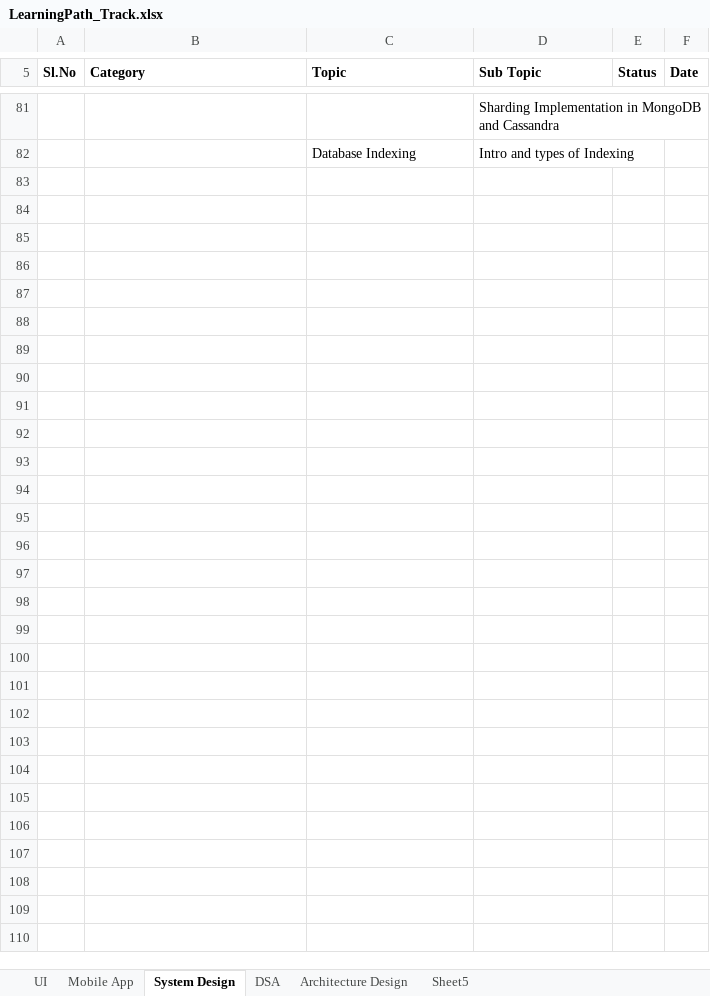
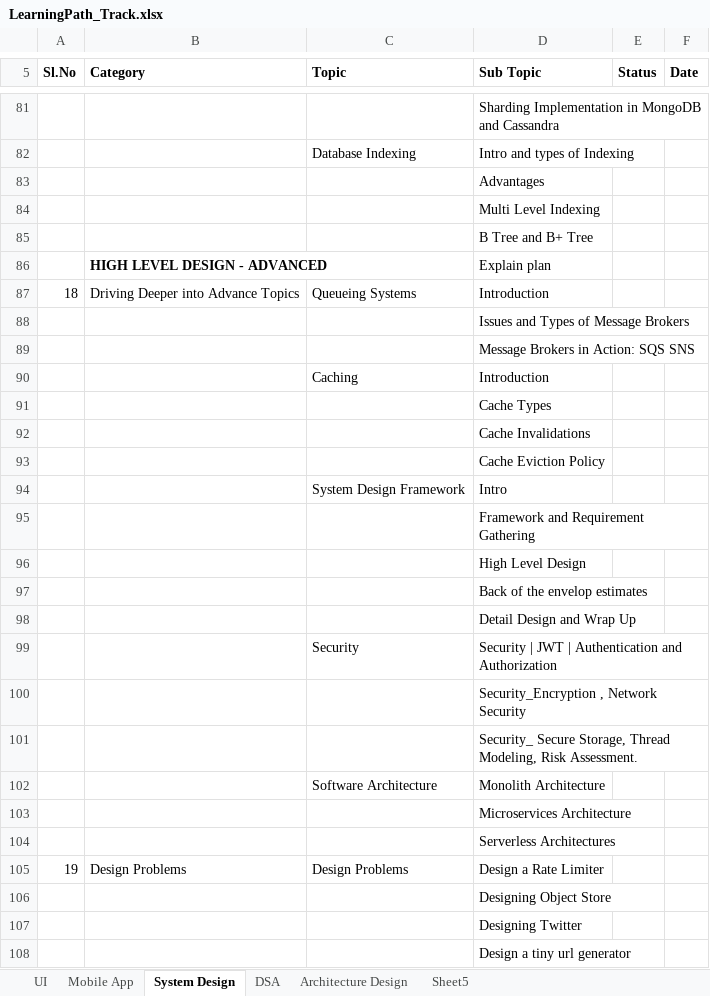
Before and after one commit to ganeshkumar1453/architect, an Excel workbook: Docs/LearningPath_Track.xlsx, sheet System Design, drawn as a sheet; only a part is shown, gaps mark what is left out; values as stored, in another font and other column widths than the file's, no borders; table styles not drawn; the diff names each change by its address in the sheet, - before the commit and + after, or states it on an @@ line.

Commit message:
update doc

```diff
--- a/Docs/LearningPath_Track.xlsx (sheet System Design)
+++ b/Docs/LearningPath_Track.xlsx (sheet System Design)
+row 83:  |  |  | Advantages
+row 84:  |  |  | Multi Level Indexing
+row 85:  |  |  | B Tree and B+ Tree
+row 86:  | HIGH LEVEL DESIGN - ADVANCED |  | Explain plan
+row 87: 18 | Driving Deeper into Advance Topics | Queueing Systems | Introduction
+row 88:  |  |  | Issues and Types of Message Brokers
+row 89:  |  |  | Message Brokers in Action: SQS SNS
+row 90:  |  | Caching | Introduction
+row 91:  |  |  | Cache Types
+row 92:  |  |  | Cache Invalidations
+row 93:  |  |  | Cache Eviction Policy
+row 94:  |  | System Design Framework | Intro
+row 95:  |  |  | Framework and Requirement Gathering
+row 96:  |  |  | High Level Design
+row 97:  |  |  | Back of the envelop estimates
+row 98:  |  |  | Detail Design and Wrap Up
+row 99:  |  | Security | Security | JWT | Authentication and Authorization
+row 100:  |  |  | Security_Encryption , Network Security
+row 101:  |  |  | Security_ Secure Storage, Thread Modeling, Risk Assessment.
+row 102:  |  | Software Architecture | Monolith Architecture
+row 103:  |  |  | Microservices Architecture
+row 104:  |  |  | Serverless Architectures
+row 105: 19 | Design Problems | Design Problems | Design a Rate Limiter
+row 106:  |  |  | Designing Object Store
+row 107:  |  |  | Designing Twitter
+row 108:  |  |  | Design a tiny url generator
```
